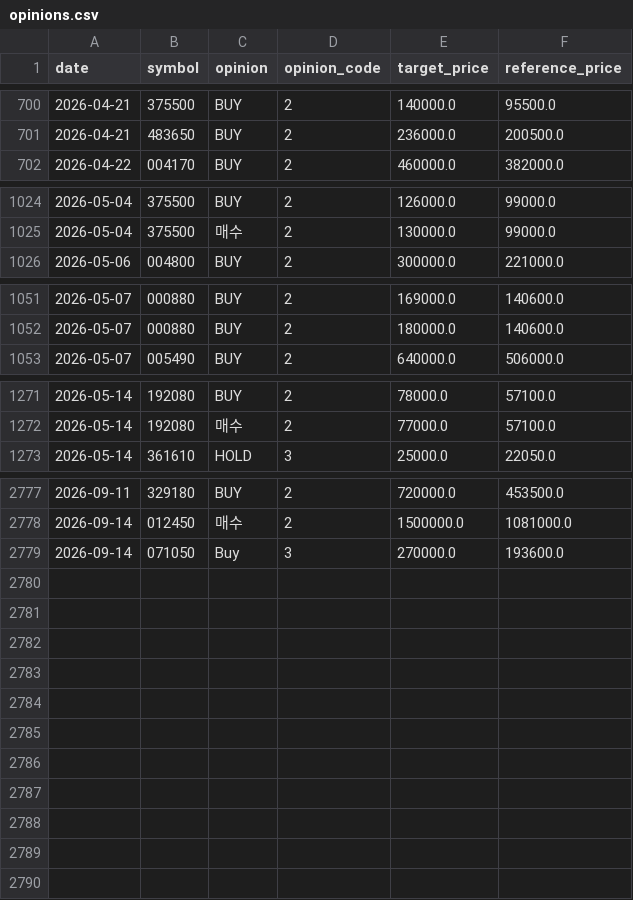
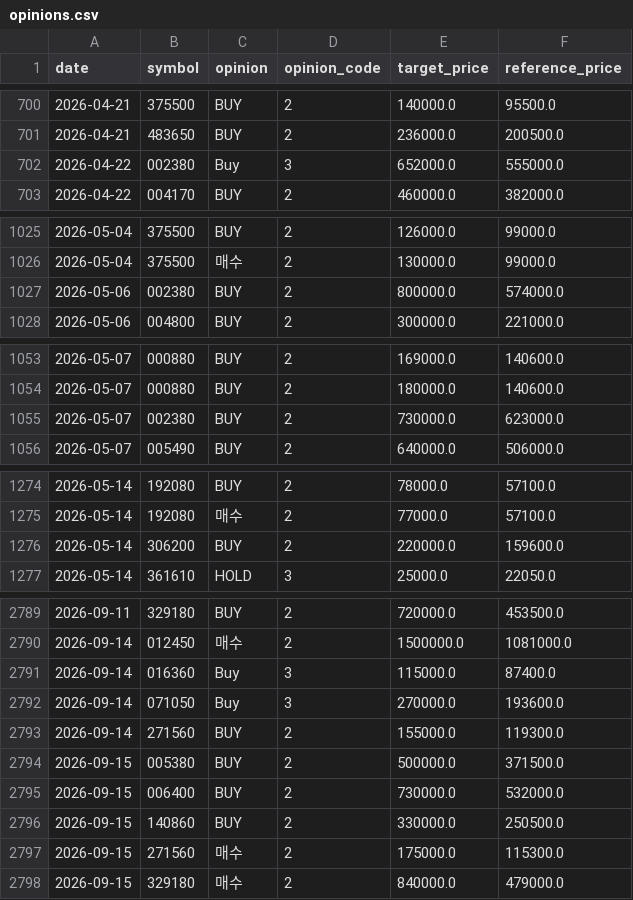
Before and after one commit to LEOSONG727/kis-foreign-flow-report, a CSV file: data/opinions.csv, drawn as a sheet; only a part is shown, gaps mark what is left out; the diff covers the shown part only.

```diff
--- a/data/opinions.csv
+++ b/data/opinions.csv
@@ -701,2 +701,3 @@ date,symbol,opinion,opinion_code,target_price,reference_price
 2026-04-21,483650,BUY,2,236000.0,200500.0
+2026-04-22,002380,Buy,3,652000.0,555000.0
 2026-04-22,004170,BUY,2,460000.0,382000.0
@@ -1025,2 +1026,3 @@ date,symbol,opinion,opinion_code,target_price,reference_price
 2026-05-04,375500,매수,2,130000.0,99000.0
+2026-05-06,002380,BUY,2,800000.0,574000.0
 2026-05-06,004800,BUY,2,300000.0,221000.0
@@ -1052,2 +1054,3 @@ date,symbol,opinion,opinion_code,target_price,reference_price
 2026-05-07,000880,BUY,2,180000.0,140600.0
+2026-05-07,002380,BUY,2,730000.0,623000.0
 2026-05-07,005490,BUY,2,640000.0,506000.0
@@ -1272,2 +1275,3 @@ date,symbol,opinion,opinion_code,target_price,reference_price
 2026-05-14,192080,매수,2,77000.0,57100.0
+2026-05-14,306200,BUY,2,220000.0,159600.0
 2026-05-14,361610,HOLD,3,25000.0,22050.0
@@ -2778,2 +2790,9 @@ date,symbol,opinion,opinion_code,target_price,reference_price
 2026-09-14,012450,매수,2,1500000.0,1081000.0
+2026-09-14,016360,Buy,3,115000.0,87400.0
 2026-09-14,071050,Buy,3,270000.0,193600.0
+2026-09-14,271560,BUY,2,155000.0,119300.0
+2026-09-15,005380,BUY,2,500000.0,371500.0
+2026-09-15,006400,BUY,2,730000.0,532000.0
+2026-09-15,140860,BUY,2,330000.0,250500.0
+2026-09-15,271560,매수,2,175000.0,115300.0
+2026-09-15,329180,매수,2,840000.0,479000.0
```
Also changed, not shown: 8 added rows elsewhere in this file, data/signal_episodes.csv, data/signal_runs.csv, 13 other files.
